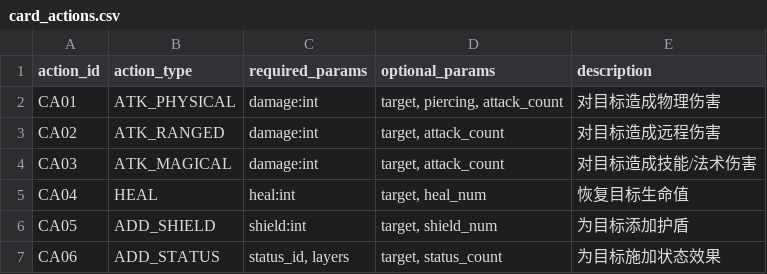
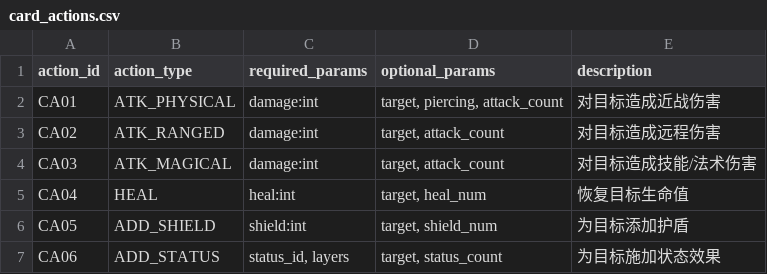
Before and after one commit to Yu-yuyuE/common-card-template, a CSV file: assets/csv_data/card_actions.csv, drawn as a sheet; only a part is shown.

```diff
--- a/assets/csv_data/card_actions.csv
+++ b/assets/csv_data/card_actions.csv
@@ -1,3 +1,3 @@
 action_id,action_type,required_params,optional_params,description
-CA01,ATK_PHYSICAL,"damage:int","target, piercing, attack_count",对目标造成物理伤害
+CA01,ATK_PHYSICAL,"damage:int","target, piercing, attack_count",对目标造成近战伤害
 CA02,ATK_RANGED,"damage:int","target, attack_count",对目标造成远程伤害
```
Also changed, not shown: assets/csv_data/all_cards/attack_cards.csv, 8 other files.
